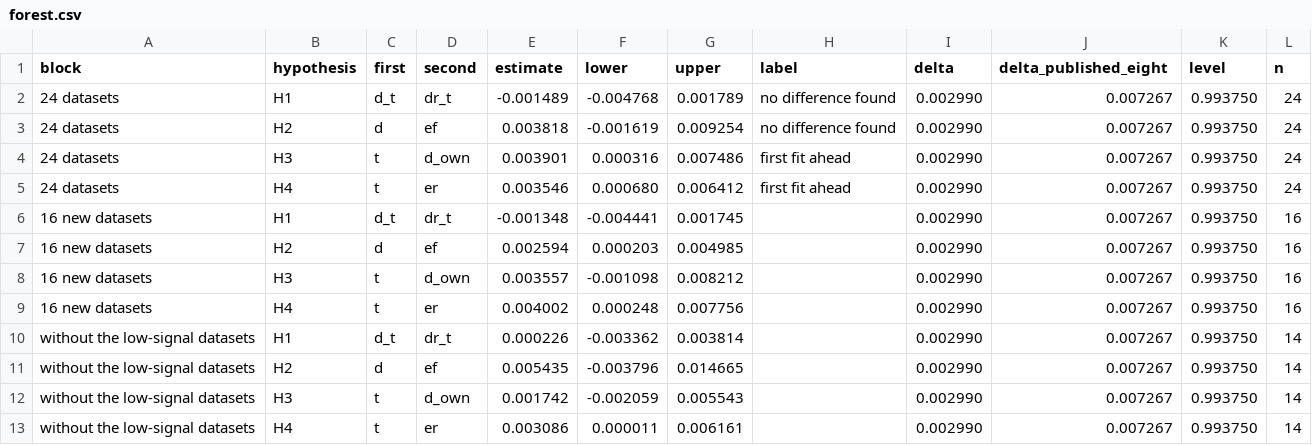
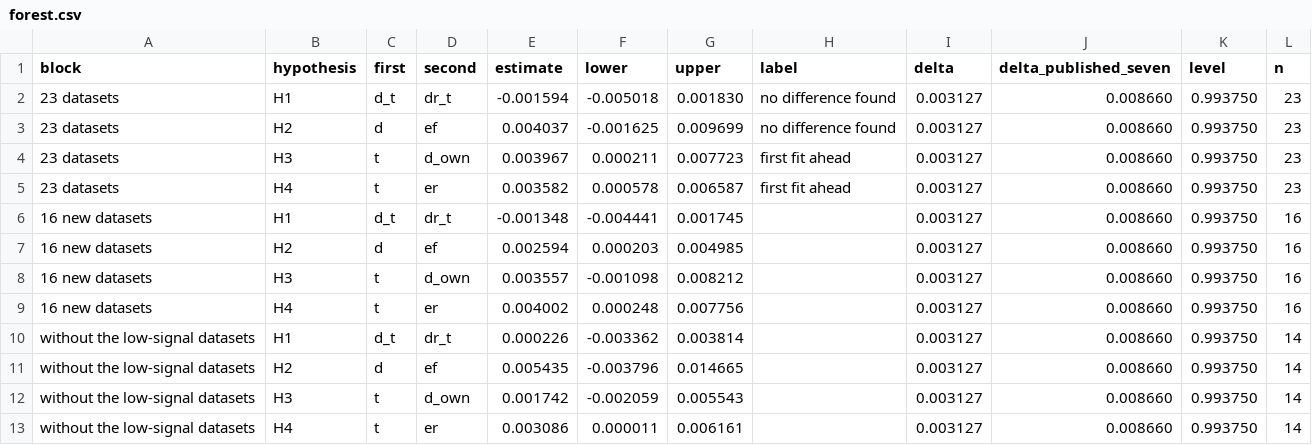
Before and after one commit to firefly1248/temporal-tabular-benchmarks, a CSV file: results/es_time/ext/forest.csv, drawn as a sheet.

```diff
--- a/results/es_time/ext/forest.csv
+++ b/results/es_time/ext/forest.csv
@@ -1,13 +1,13 @@
-block,hypothesis,first,second,estimate,lower,upper,label,delta,delta_published_eight,level,n
-24 datasets,H1,d_t,dr_t,-0.001489,-0.004768,0.001789,no difference found,0.002990,0.007267,0.993750,24
-24 datasets,H2,d,ef,0.003818,-0.001619,0.009254,no difference found,0.002990,0.007267,0.993750,24
-24 datasets,H3,t,d_own,0.003901,0.000316,0.007486,first fit ahead,0.002990,0.007267,0.993750,24
-24 datasets,H4,t,er,0.003546,0.000680,0.006412,first fit ahead,0.002990,0.007267,0.993750,24
-16 new datasets,H1,d_t,dr_t,-0.001348,-0.004441,0.001745,,0.002990,0.007267,0.993750,16
-16 new datasets,H2,d,ef,0.002594,0.000203,0.004985,,0.002990,0.007267,0.993750,16
-16 new datasets,H3,t,d_own,0.003557,-0.001098,0.008212,,0.002990,0.007267,0.993750,16
-16 new datasets,H4,t,er,0.004002,0.000248,0.007756,,0.002990,0.007267,0.993750,16
-without the low-signal datasets,H1,d_t,dr_t,0.000226,-0.003362,0.003814,,0.002990,0.007267,0.993750,14
-without the low-signal datasets,H2,d,ef,0.005435,-0.003796,0.014665,,0.002990,0.007267,0.993750,14
-without the low-signal datasets,H3,t,d_own,0.001742,-0.002059,0.005543,,0.002990,0.007267,0.993750,14
-without the low-signal datasets,H4,t,er,0.003086,0.000011,0.006161,,0.002990,0.007267,0.993750,14
+block,hypothesis,first,second,estimate,lower,upper,label,delta,delta_published_seven,level,n
+23 datasets,H1,d_t,dr_t,-0.001594,-0.005018,0.001830,no difference found,0.003127,0.008660,0.993750,23
+23 datasets,H2,d,ef,0.004037,-0.001625,0.009699,no difference found,0.003127,0.008660,0.993750,23
+23 datasets,H3,t,d_own,0.003967,0.000211,0.007723,first fit ahead,0.003127,0.008660,0.993750,23
+23 datasets,H4,t,er,0.003582,0.000578,0.006587,first fit ahead,0.003127,0.008660,0.993750,23
+16 new datasets,H1,d_t,dr_t,-0.001348,-0.004441,0.001745,,0.003127,0.008660,0.993750,16
+16 new datasets,H2,d,ef,0.002594,0.000203,0.004985,,0.003127,0.008660,0.993750,16
+16 new datasets,H3,t,d_own,0.003557,-0.001098,0.008212,,0.003127,0.008660,0.993750,16
+16 new datasets,H4,t,er,0.004002,0.000248,0.007756,,0.003127,0.008660,0.993750,16
+without the low-signal datasets,H1,d_t,dr_t,0.000226,-0.003362,0.003814,,0.003127,0.008660,0.993750,14
+without the low-signal datasets,H2,d,ef,0.005435,-0.003796,0.014665,,0.003127,0.008660,0.993750,14
+without the low-signal datasets,H3,t,d_own,0.001742,-0.002059,0.005543,,0.003127,0.008660,0.993750,14
+without the low-signal datasets,H4,t,er,0.003086,0.000011,0.006161,,0.003127,0.008660,0.993750,14
```
Also changed, not shown: results/es_time/ext/per_dataset_ext.csv, results/es_time/ext/per_dataset_points.csv, 10 other files.
